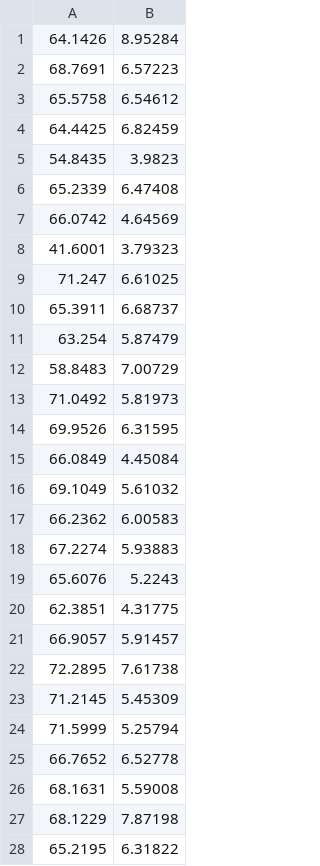
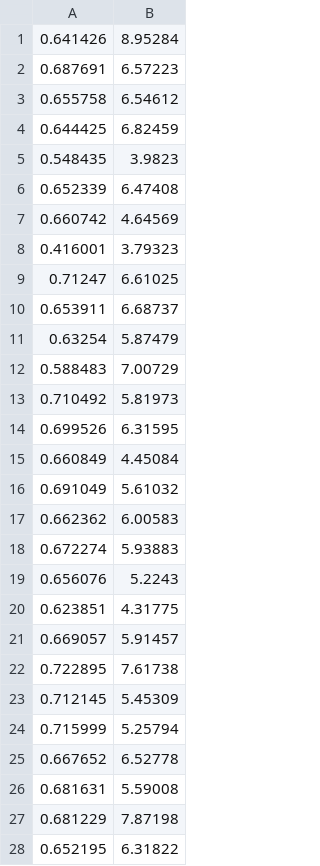
Before and after one commit to WiFuchs/490_project, a CSV file: DemogPercents.csv, drawn as a sheet; only a part is shown; the diff covers the shown part only.

```diff
--- a/DemogPercents.csv
+++ b/DemogPercents.csv
@@ -1,28 +1,28 @@
-64.1426, 8.95284
-68.7691, 6.57223
-65.5758, 6.54612
-64.4425, 6.82459
-54.8435, 3.9823
-65.2339, 6.47408
-66.0742, 4.64569
-41.6001, 3.79323
-71.247, 6.61025
-65.3911, 6.68737
-63.254, 5.87479
-58.8483, 7.00729
-71.0492, 5.81973
-69.9526, 6.31595
-66.0849, 4.45084
-69.1049, 5.61032
-66.2362, 6.00583
-67.2274, 5.93883
-65.6076, 5.2243
-62.3851, 4.31775
-66.9057, 5.91457
-72.2895, 7.61738
-71.2145, 5.45309
-71.5999, 5.25794
-66.7652, 6.52778
-68.1631, 5.59008
-68.1229, 7.87198
-65.2195, 6.31822
+0.641426, 8.95284
+0.687691, 6.57223
+0.655758, 6.54612
+0.644425, 6.82459
+0.548435, 3.9823
+0.652339, 6.47408
+0.660742, 4.64569
+0.416001, 3.79323
+0.71247, 6.61025
+0.653911, 6.68737
+0.63254, 5.87479
+0.588483, 7.00729
+0.710492, 5.81973
+0.699526, 6.31595
+0.660849, 4.45084
+0.691049, 5.61032
+0.662362, 6.00583
+0.672274, 5.93883
+0.656076, 5.2243
+0.623851, 4.31775
+0.669057, 5.91457
+0.722895, 7.61738
+0.712145, 5.45309
+0.715999, 5.25794
+0.667652, 6.52778
+0.681631, 5.59008
+0.681229, 7.87198
+0.652195, 6.31822
```
Also changed, not shown: 23 edited cells elsewhere in this file, 1 other file.
